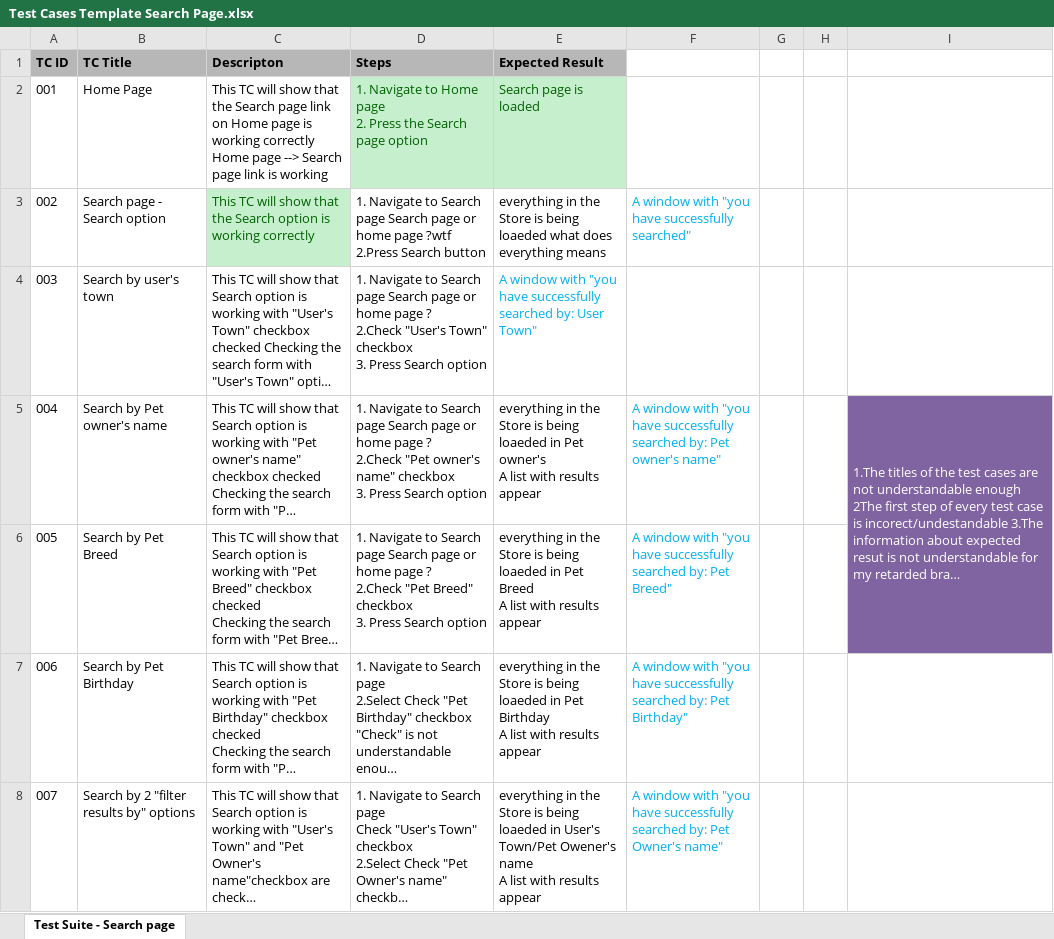
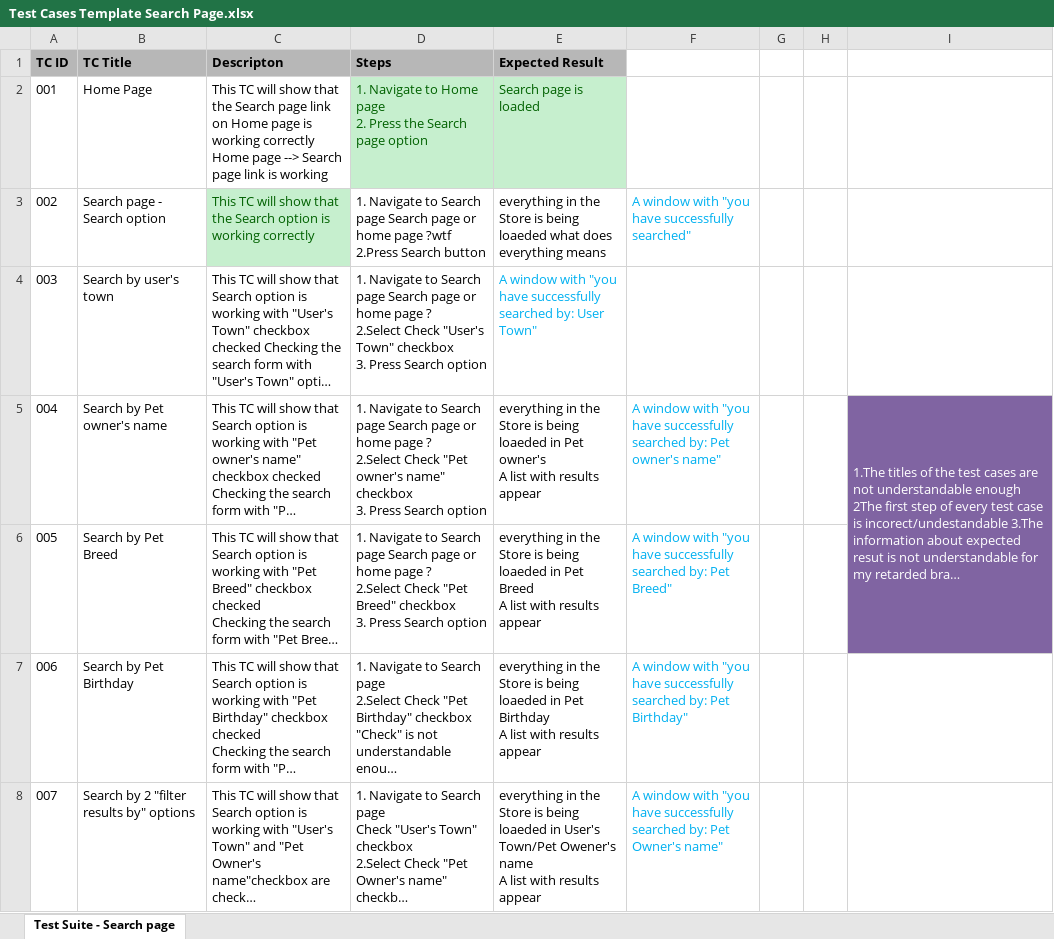
Before and after one commit to rosko89/PetStoreTestingTask, an Excel workbook: Test Cases Template Search Page.xlsx, sheet Test Suite - Search page, drawn as a sheet; only a part is shown; long unchanged cells end in …; values as stored, in another font and other column widths than the file's, no borders; ↵ is a line break in a cell; the diff names each change by its address in the sheet, - before the commit and + after, or states it on an @@ line.

Commit message:
Search TC update

```diff
--- a/Test Cases Template Search Page.xlsx (sheet Test Suite - Search page)
+++ b/Test Cases Template Search Page.xlsx (sheet Test Suite - Search page)
-D4 (Steps): …page ? ↵ 2.Check "User's Town"…
+D4 (Steps): …page ? ↵ 2.Select Check "User's Town"…
-D5 (Steps): …page ? ↵ 2.Check "Pet owner's…
+D5 (Steps): …page ? ↵ 2.Select Check "Pet owner's…
-D6 (Steps): …page ? ↵ 2.Check "Pet Breed"…
+D6 (Steps): …page ? ↵ 2.Select Check "Pet Breed"…
```
